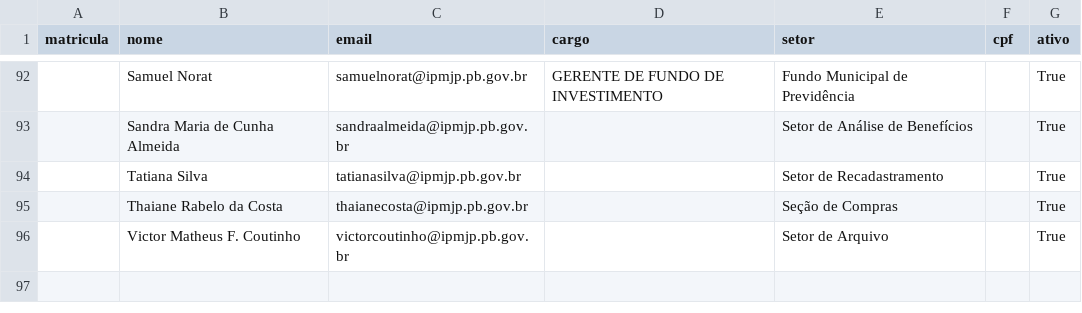
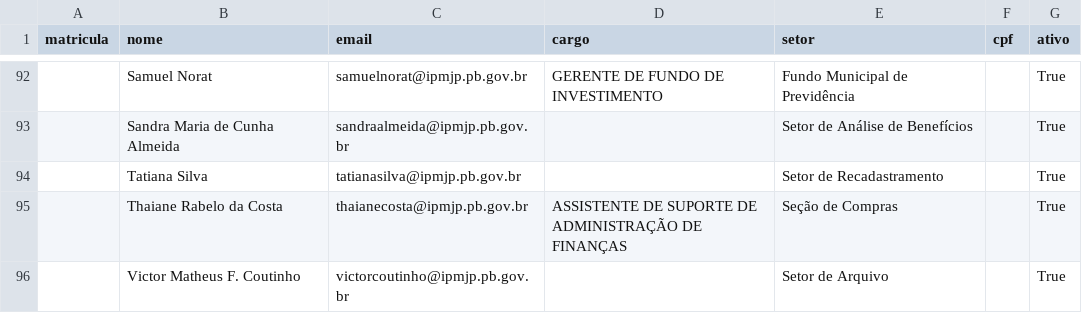
Before and after one commit to wellingtonsr1/sistema_patrimonio_mysql, a CSV file: docs/doc_provisorios/docs_para_testes/doc-final/colaboradores-final.csv, drawn as a sheet; only a part is shown, gaps mark what is left out.

Commit message:
arquivo CVS atualizado

```diff
--- a/docs/doc_provisorios/docs_para_testes/doc-final/colaboradores-final.csv
+++ b/docs/doc_provisorios/docs_para_testes/doc-final/colaboradores-final.csv
@@ -94,3 +94,3 @@ matricula,nome,email,cargo,setor,cpf,ativo
 ,Tatiana Silva,tatianasilva@ipmjp.pb.gov.br,,Setor de Recadastramento,,True
-,Thaiane Rabelo da Costa,thaianecosta@ipmjp.pb.gov.br,,Seção de Compras,,True
+,Thaiane Rabelo da Costa,thaianecosta@ipmjp.pb.gov.br,ASSISTENTE DE SUPORTE DE ADMINISTRAÇÃO DE FINANÇAS ,Seção de Compras,,True
 ,Victor Matheus F. Coutinho,victorcoutinho@ipmjp.pb.gov.br,,Setor de Arquivo,,True
```
